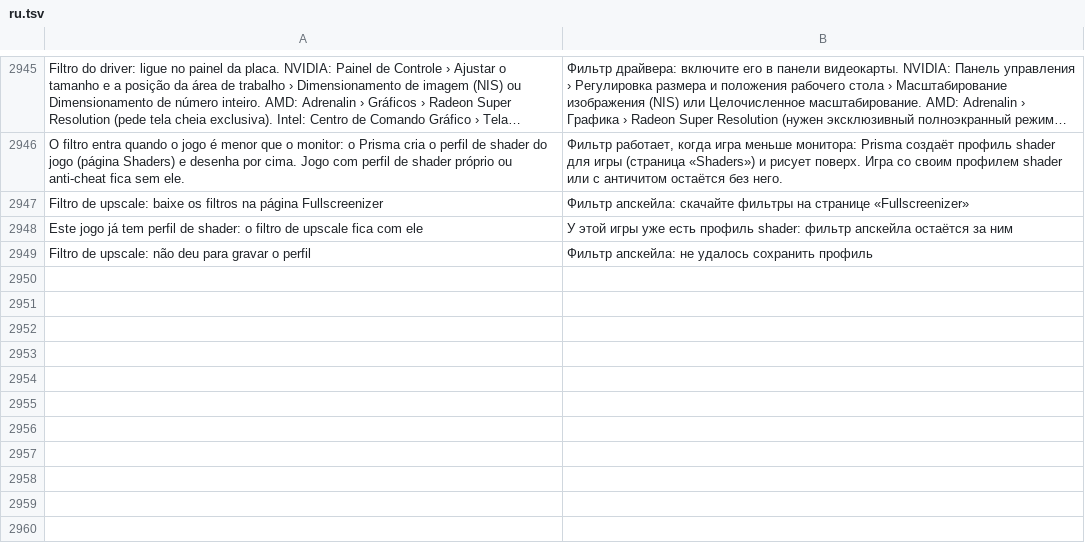
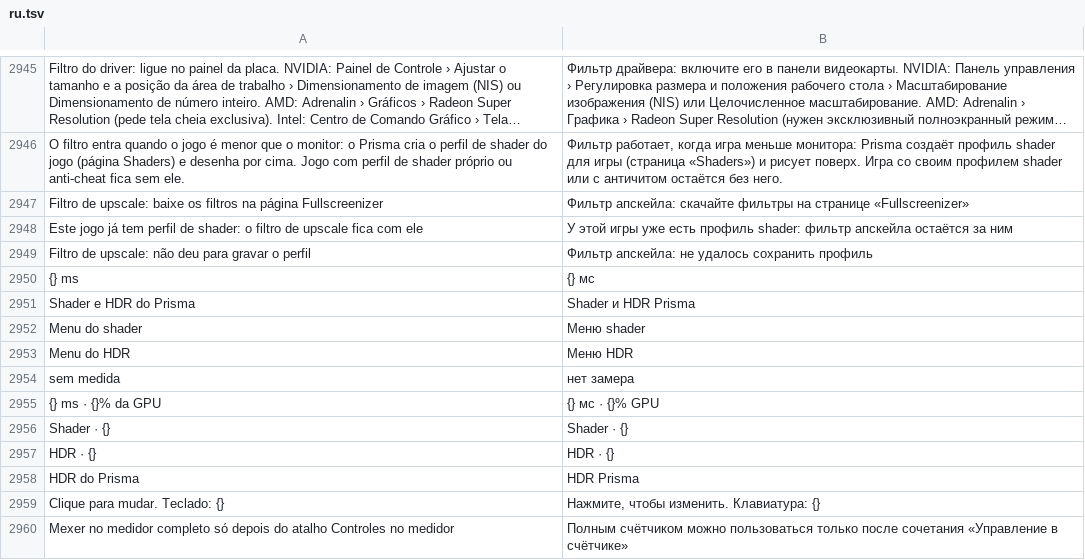
Before and after one commit to maliquem/Prisma, a TSV file: res/ru.tsv, drawn as a sheet; only a part is shown, gaps mark what is left out; long unchanged cells end in …; the diff names each change by its address in the sheet, - before the commit and + after, or states it on an @@ line.

Commit message:
Medidor: clique direto no completo, botões do menu do shader e do HDR e custo de cada efeito do Prisma
O completo aceita o mouse sem o atalho, só com o cursor em cima dele, e o jogo segue com o controle e o teclado; clicar no número do limite abre os controles para digitar. A opção "Mexer no medidor completo só depois do atalho Controles no medidor" (meter_need_key) volta ao jeito antigo. Botões Menu do shader (o motor do jogo abre o menu; sem motor, o mesmo caminho de Ctrl+Alt+M) e Menu do HDR (abre a página HDR: ainda não há menu de HDR no jogo). Memória nova Local\PrismaCost-<tipo>-<pid> (prisma_shader::link::Cost, src/shader/cost.rs), escrita pelo motor de shader nos dois modos com o perfil, os ms de GPU (gpu_us) e o tempo de quadro; o completo mostra uma linha por efeito (perfil, ms e % da GPU) e a barra compacta só o aviso Shader / HDR do Prisma. O HDR ainda não publica o custo. Guias, READMEs, CHANGELOG, traduções e mapa.

```diff
--- a/res/ru.tsv
+++ b/res/ru.tsv
+row 2950: {} ms | {} мс
+row 2951: Shader e HDR do Prisma | Shader и HDR Prisma
+row 2952: Menu do shader | Меню shader
+row 2953: Menu do HDR | Меню HDR
+row 2954: sem medida | нет замера
+row 2955: {} ms · {}% da GPU | {} мс · {}% GPU
+row 2956: Shader · {} | Shader · {}
+row 2957: HDR · {} | HDR · {}
+row 2958: HDR do Prisma | HDR Prisma
+row 2959: Clique para mudar. Teclado: {} | Нажмите, чтобы изменить. Клавиатура: {}
+row 2960: Mexer no medidor completo só depois do atalho Controles no medidor | Полным счётчиком можно пользоваться только после сочетания «Управление в счётчике»
```
Also changed, not shown: res/en.tsv, res/es.tsv, 18 other files.
